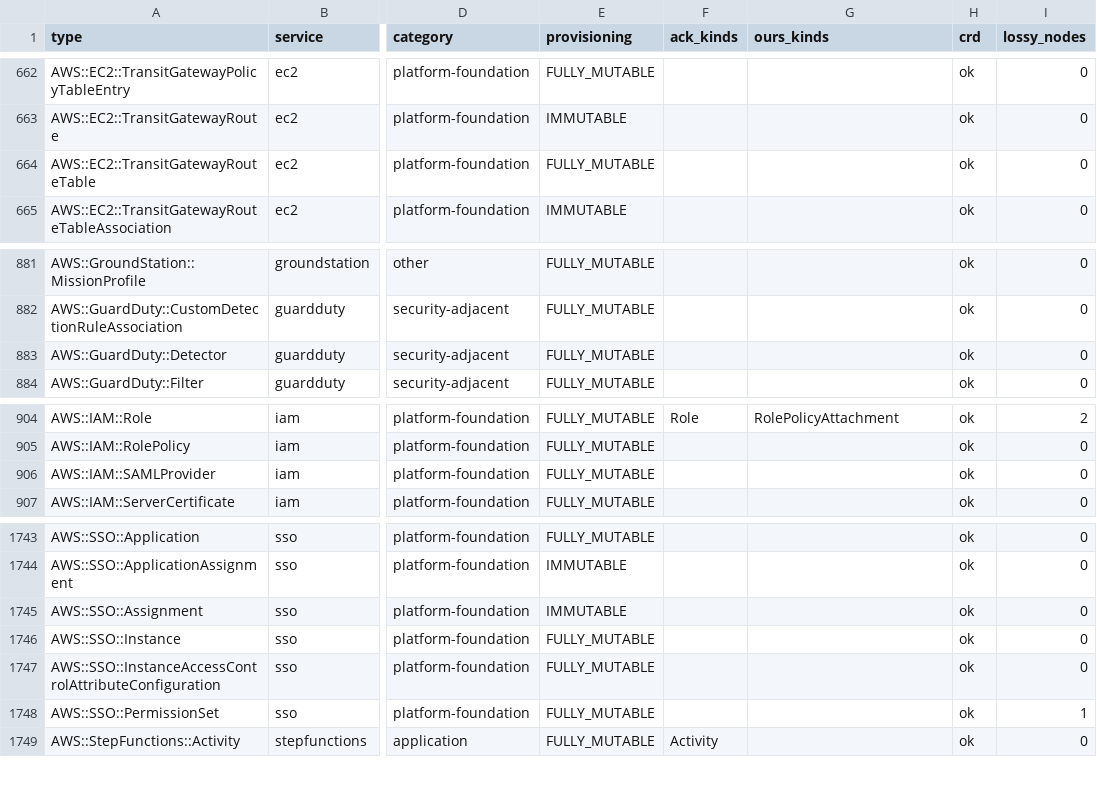
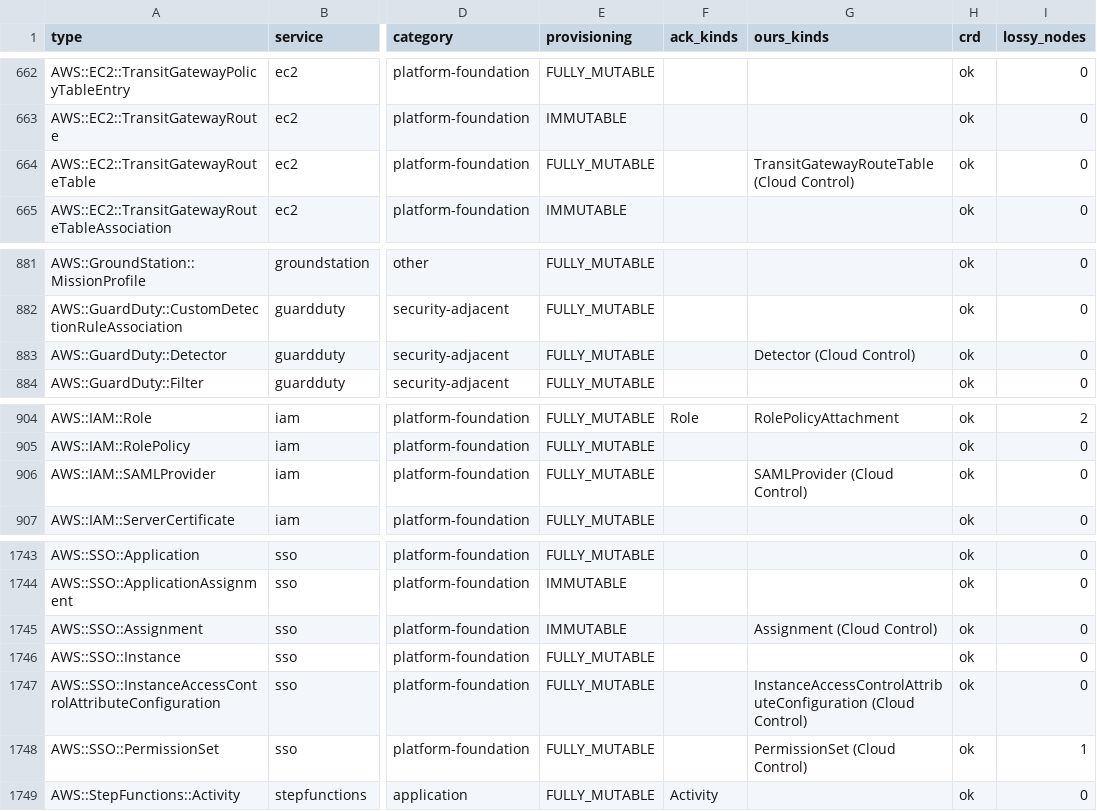
Before and after one commit to highfivelabs/ack-extensions, a CSV file: cloudcontrol/readiness.csv, drawn as a sheet; only a part is shown, gaps mark what is left out; the diff names each change by its address in the sheet, - before the commit and + after, or states it on an @@ line.

```diff
--- a/cloudcontrol/readiness.csv
+++ b/cloudcontrol/readiness.csv
-G664 (ours_kinds): (empty)
+G664 (ours_kinds): TransitGatewayRouteTable (Cloud Control)
-G883 (ours_kinds): (empty)
+G883 (ours_kinds): Detector (Cloud Control)
-G906 (ours_kinds): (empty)
+G906 (ours_kinds): SAMLProvider (Cloud Control)
-G1745 (ours_kinds): (empty)
+G1745 (ours_kinds): Assignment (Cloud Control)
-G1747 (ours_kinds): (empty)
+G1747 (ours_kinds): InstanceAccessControlAttributeConfiguration (Cloud Control)
-G1748 (ours_kinds): (empty)
+G1748 (ours_kinds): PermissionSet (Cloud Control)
```
Also changed, not shown: 20 other files.
